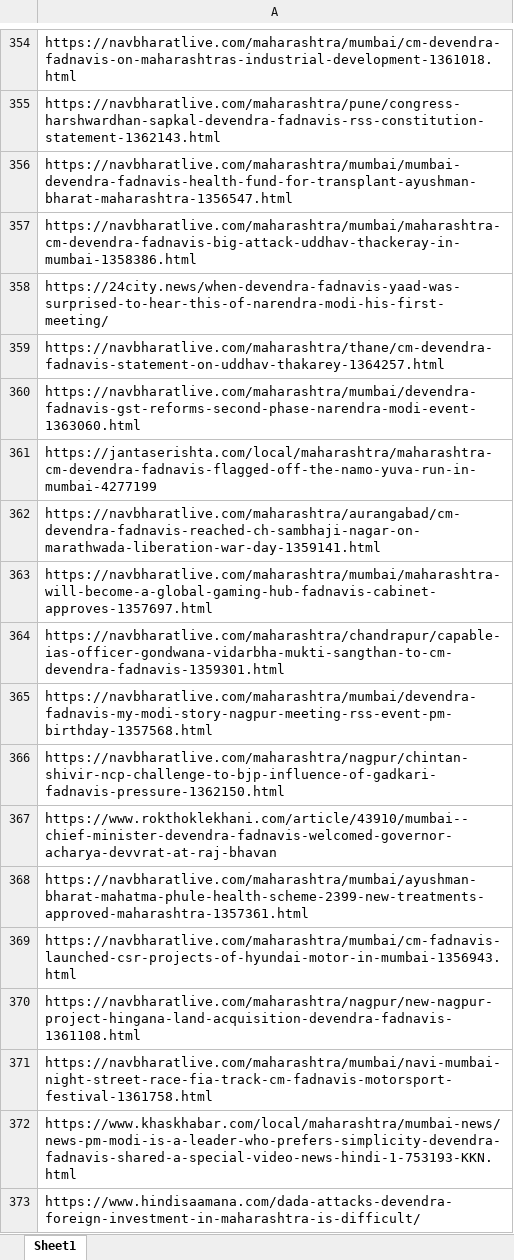
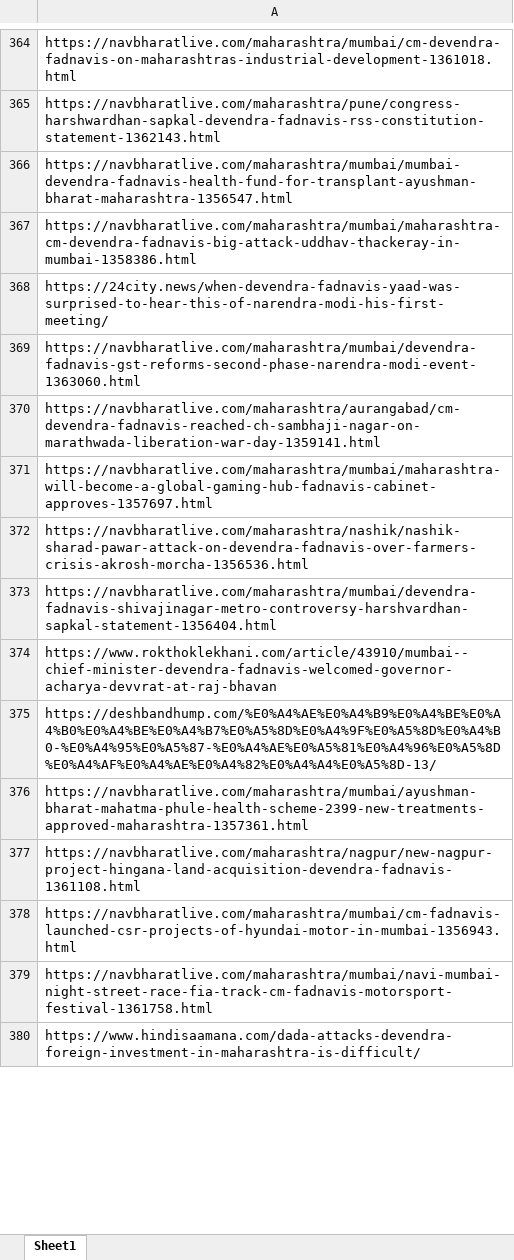
Before and after one commit to TheStrelemaLLP/Media-Monitoring-Pipeline, an Excel workbook: Output/Devendra Fadnavis/extracted_links.xlsx, sheet Sheet1, drawn as a sheet; only a part is shown, gaps mark what is left out; values as stored, in another font and other column widths than the file's, no borders; removed rows and columns are numbered as before the commit, all else as after; the diff covers the shown part only; the diff names each change by its address in the sheet, - before the commit and + after, or states it on an @@ line.

```diff
--- a/Output/Devendra Fadnavis/extracted_links.xlsx (sheet Sheet1)
+++ b/Output/Devendra Fadnavis/extracted_links.xlsx (sheet Sheet1)
-row 359: https://navbharatlive.com/maharashtra/thane/cm-devendra-fadnavis-statement-on-uddhav-thakarey-1364257.html
-row 361: https://jantaserishta.com/local/maharashtra/maharashtra-cm-devendra-fadnavis-flagged-off-the-namo-yuva-run-in-mumbai-4277199
-A372: https://navbharatlive.com/maharashtra/chandrapur/capable-ias-officer-gondwana-vidarbha-mukti-sangthan-to-cm-devendra-fadnavis-1359301.html
+A372: https://navbharatlive.com/maharashtra/nashik/nashik-sharad-pawar-attack-on-devendra-fadnavis-over-farmers-crisis-akrosh-morcha-1356536.html
-A373: https://navbharatlive.com/maharashtra/mumbai/devendra-fadnavis-my-modi-story-nagpur-meeting-rss-event-pm-birthday-1357568.html
+A373: https://navbharatlive.com/maharashtra/mumbai/devendra-fadnavis-shivajinagar-metro-controversy-harshvardhan-sapkal-statement-1356404.html
-row 366: https://navbharatlive.com/maharashtra/nagpur/chintan-shivir-ncp-challenge-to-bjp-influence-of-gadkari-fadnavis-pressure-1362150.html
+row 375: https://deshbandhump.com/%E0%A4%AE%E0%A4%B9%E0%A4%BE%E0%A4%B0%E0%A4%BE%E0%A4%B7%E0%A5%8D%E0%A4%9F%E0%A5%8D%E0%A4%B0-%E0%A4%95%E0%A5%87-%E0%A4%AE%E0%A5%81%E0%A4%96%E0%A5%8D%E0%A4%AF%E0%A4%AE%E0%A4%82%E0%A4%A4%E0%A5%8D-13/
@@ row 370 moved to row 377: https://navbharatlive.com/maharashtra/na… @@
-row 372: https://www.khaskhabar.com/local/maharashtra/mumbai-news/news-pm-modi-is-a-leader-who-prefers-simplicity-devendra-fadnavis-shared-a-special-video-news-hindi-1-753193-KKN.html
```
Also changed, not shown: 215 added rows, 350 removed rows, 354 moved rows and 225 edited cells elsewhere in this sheet, Output/Devendra Fadnavis/extracted_links_Devendra Fadnavis_failed_links.xlsx, Output/Eknath Shinde/extracted_links.xlsx, 27 other files.
